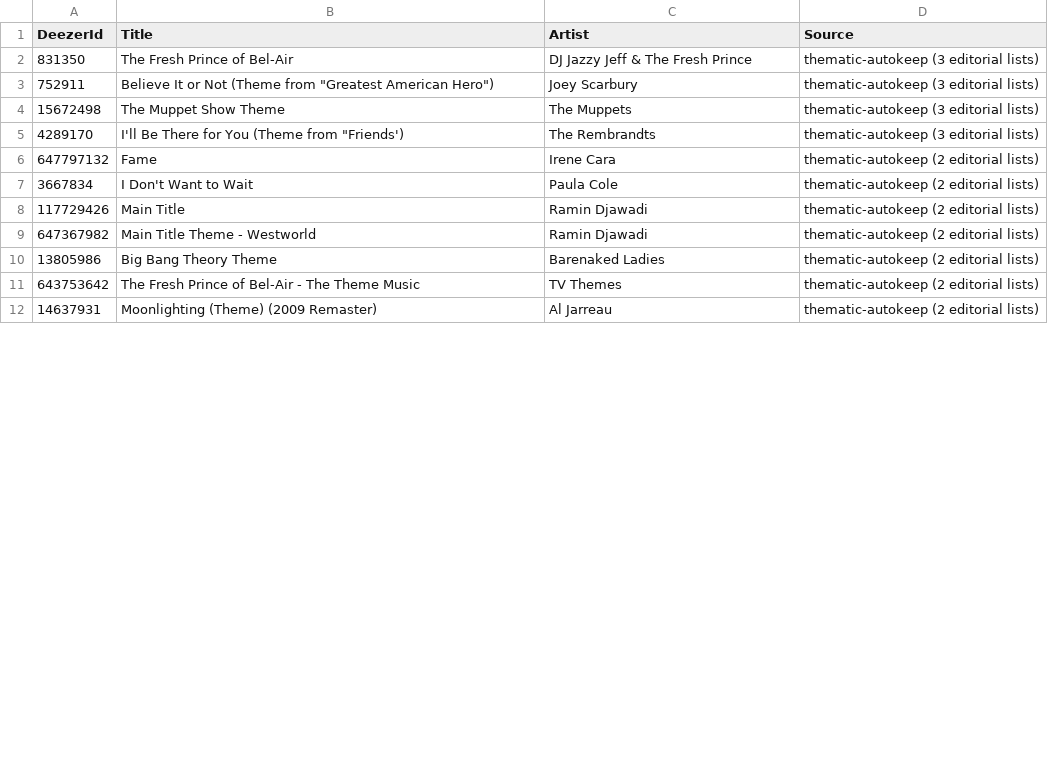
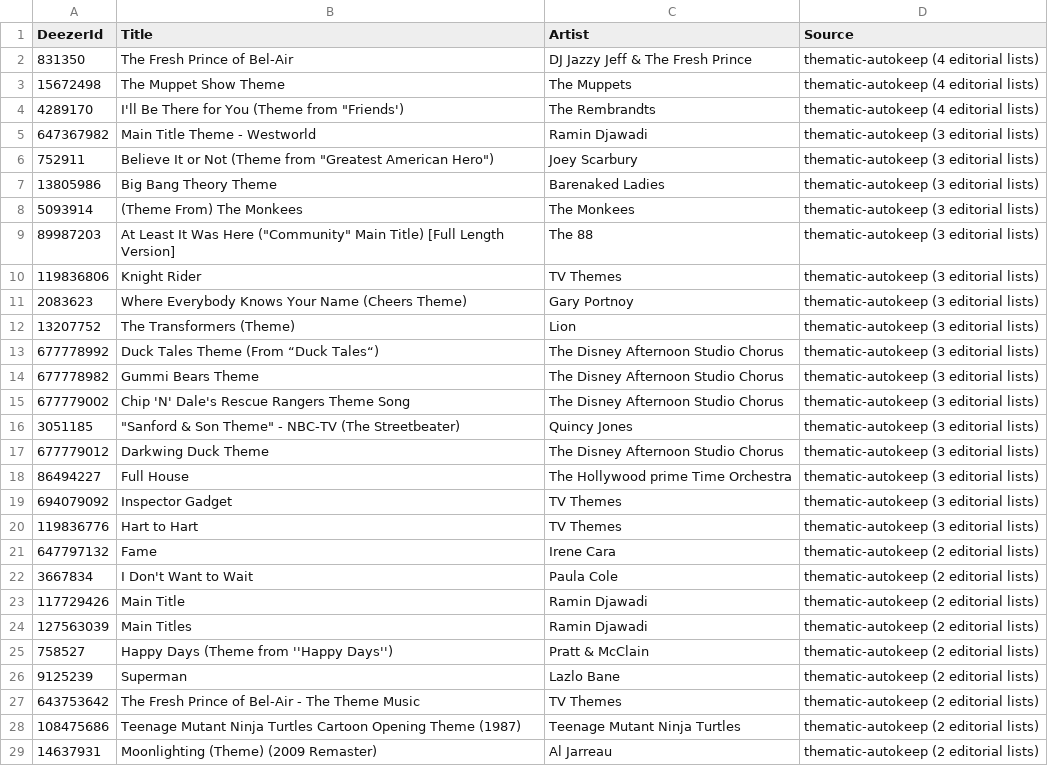
Before and after one commit to ddunaway2386/songnado, a CSV file: scripts/final-pack-theme-tv-themes.csv, drawn as a sheet; only a part is shown; the diff covers the shown part only.

```diff
--- a/scripts/final-pack-theme-tv-themes.csv
+++ b/scripts/final-pack-theme-tv-themes.csv
@@ -1,6 +1,21 @@
 DeezerId,Title,Artist,Source
-"831350","The Fresh Prince of Bel-Air","DJ Jazzy Jeff & The Fresh Prince","thematic-autokeep (3 editorial lists)"
+"831350","The Fresh Prince of Bel-Air","DJ Jazzy Jeff & The Fresh Prince","thematic-autokeep (4 editorial lists)"
+"15672498","The Muppet Show Theme","The Muppets","thematic-autokeep (4 editorial lists)"
+"4289170","I'll Be There for You (Theme from ""Friends')","The Rembrandts","thematic-autokeep (4 editorial lists)"
+"647367982","Main Title Theme - Westworld","Ramin Djawadi","thematic-autokeep (3 editorial lists)"
 "752911","Believe It or Not (Theme from ""Greatest American Hero"")","Joey Scarbury","thematic-autokeep (3 editorial lists)"
-"15672498","The Muppet Show Theme","The Muppets","thematic-autokeep (3 editorial lists)"
-"4289170","I'll Be There for You (Theme from ""Friends')","The Rembrandts","thematic-autokeep (3 editorial lists)"
+"13805986","Big Bang Theory Theme","Barenaked Ladies","thematic-autokeep (3 editorial lists)"
+"5093914","(Theme From) The Monkees","The Monkees","thematic-autokeep (3 editorial lists)"
+"89987203","At Least It Was Here (""Community"" Main Title) [Full Length Version]","The 88","thematic-autokeep (3 editorial lists)"
+"119836806","Knight Rider","TV Themes","thematic-autokeep (3 editorial lists)"
+"2083623","Where Everybody Knows Your Name (Cheers Theme)","Gary Portnoy","thematic-autokeep (3 editorial lists)"
+"13207752","The Transformers (Theme)","Lion","thematic-autokeep (3 editorial lists)"
+"677778992","Duck Tales Theme (From “Duck Tales“)","The Disney Afternoon Studio Chorus","thematic-autokeep (3 editorial lists)"
+"677778982","Gummi Bears Theme","The Disney Afternoon Studio Chorus","thematic-autokeep (3 editorial lists)"
+"677779002","Chip 'N' Dale's Rescue Rangers Theme Song","The Disney Afternoon Studio Chorus","thematic-autokeep (3 editorial lists)"
+"3051185","""Sanford & Son Theme"" - NBC-TV (The Streetbeater)","Quincy Jones","thematic-autokeep (3 editorial lists)"
+"677779012","Darkwing Duck Theme","The Disney Afternoon Studio Chorus","thematic-autokeep (3 editorial lists)"
+"86494227","Full House","The Hollywood prime Time Orchestra","thematic-autokeep (3 editorial lists)"
+"694079092","Inspector Gadget","TV Themes","thematic-autokeep (3 editorial lists)"
+"119836776","Hart to Hart","TV Themes","thematic-autokeep (3 editorial lists)"
 "647797132","Fame","Irene Cara","thematic-autokeep (2 editorial lists)"
@@ -8,5 +23,7 @@ DeezerId,Title,Artist,Source
 "117729426","Main Title","Ramin Djawadi","thematic-autokeep (2 editorial lists)"
-"647367982","Main Title Theme - Westworld","Ramin Djawadi","thematic-autokeep (2 editorial lists)"
-"13805986","Big Bang Theory Theme","Barenaked Ladies","thematic-autokeep (2 editorial lists)"
+"127563039","Main Titles","Ramin Djawadi","thematic-autokeep (2 editorial lists)"
+"758527","Happy Days (Theme from ''Happy Days'')","Pratt & McClain","thematic-autokeep (2 editorial lists)"
+"9125239","Superman","Lazlo Bane","thematic-autokeep (2 editorial lists)"
 "643753642","The Fresh Prince of Bel-Air - The Theme Music","TV Themes","thematic-autokeep (2 editorial lists)"
+"108475686","Teenage Mutant Ninja Turtles Cartoon Opening Theme (1987)","Teenage Mutant Ninja Turtles","thematic-autokeep (2 editorial lists)"
 "14637931","Moonlighting (Theme) (2009 Remaster)","Al Jarreau","thematic-autokeep (2 editorial lists)"
```
Also changed, not shown: 13 added rows, 3 removed rows and 2 edited cells elsewhere in this file, scripts/final-pack-theme-broadway.csv, scripts/preview-substitutions-theme-broadway.csv, 9 other files.
